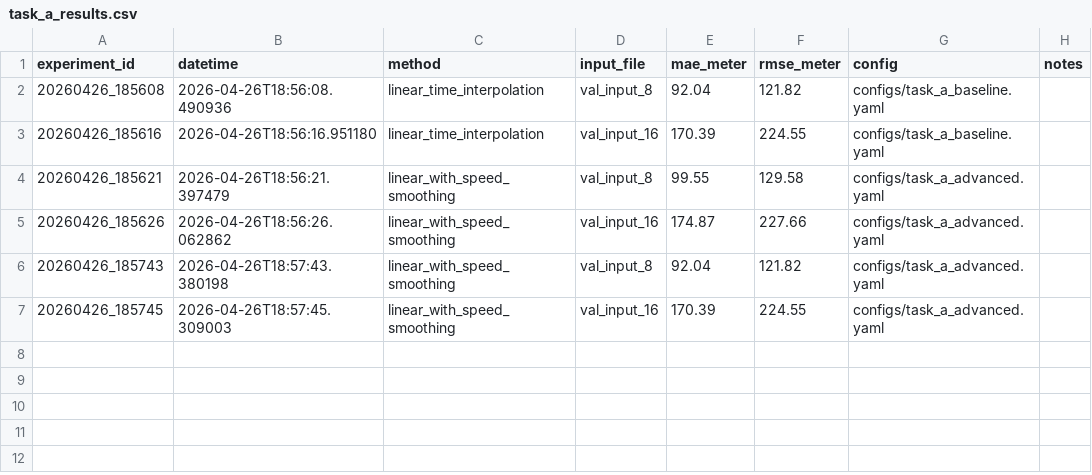
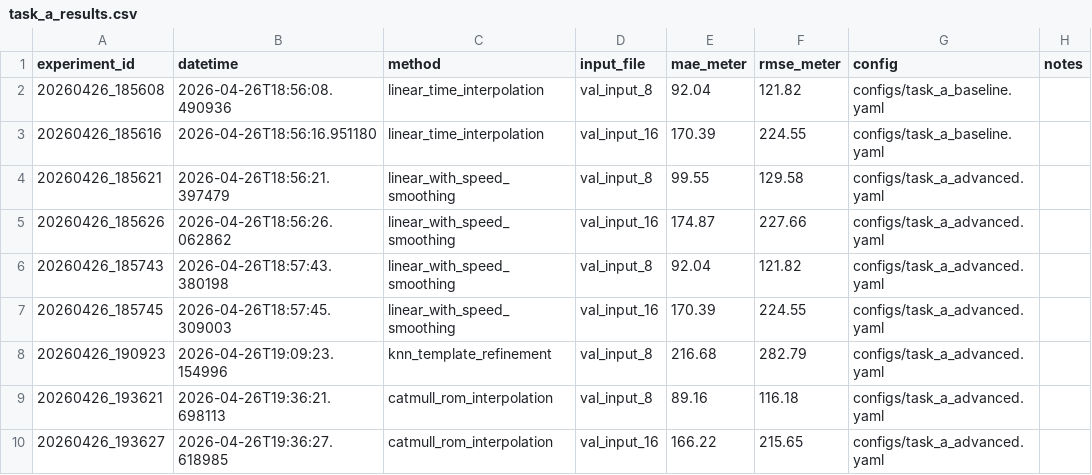
Before and after one commit to DelicateNorman/xianze-math, a CSV file: experiments/task_a_results.csv, drawn as a sheet.

```diff
--- a/experiments/task_a_results.csv
+++ b/experiments/task_a_results.csv
@@ -7 +7,4 @@ experiment_id,datetime,method,input_file,mae_meter,rmse_meter,config,notes
 20260426_185745,2026-04-26T18:57:45.309003,linear_with_speed_smoothing,val_input_16,170.39,224.55,configs/task_a_advanced.yaml,
+20260426_190923,2026-04-26T19:09:23.154996,knn_template_refinement,val_input_8,216.68,282.79,configs/task_a_advanced.yaml,
+20260426_193621,2026-04-26T19:36:21.698113,catmull_rom_interpolation,val_input_8,89.16,116.18,configs/task_a_advanced.yaml,
+20260426_193627,2026-04-26T19:36:27.618985,catmull_rom_interpolation,val_input_16,166.22,215.65,configs/task_a_advanced.yaml,
```
Also changed, not shown: experiments/task_b_results.csv, 21 other files.
